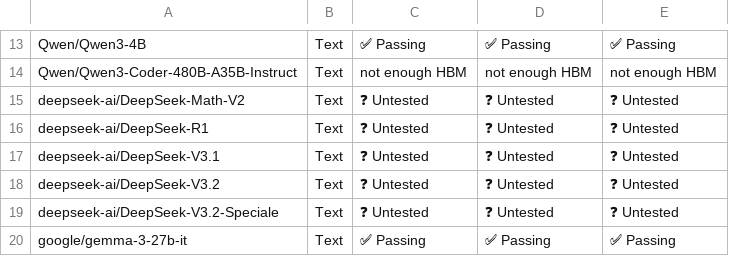
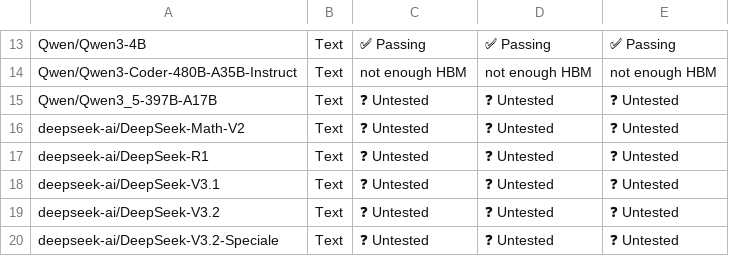
Before and after one commit to j-luwierski/vllm-tpu-inference-qwen4exp-mtp, a CSV file: tpu-interface/support_matrices/nightly/v6e/default/model_support_matrix.csv, drawn as a sheet; only a part is shown, gaps mark what is left out; the shorter side is filled out with more unchanged rows; the diff names each change by its address in the sheet, - before the commit and + after, or states it on an @@ line.

Commit message:
[skip ci] Update nightly support matrices (v6e/v7x)
Signed-off-by: Buildkite Bot <buildkite-bot@users.noreply.github.com>

```diff
--- a/tpu-interface/support_matrices/nightly/v6e/default/model_support_matrix.csv
+++ b/tpu-interface/support_matrices/nightly/v6e/default/model_support_matrix.csv
+row 15: Qwen/Qwen3_5-397B-A17B | Text | ❓ Untested | ❓ Untested | ❓ Untested
```
Also changed, not shown: tpu-interface/support_matrices/nightly/v7x/default/model_support_matrix.csv.
